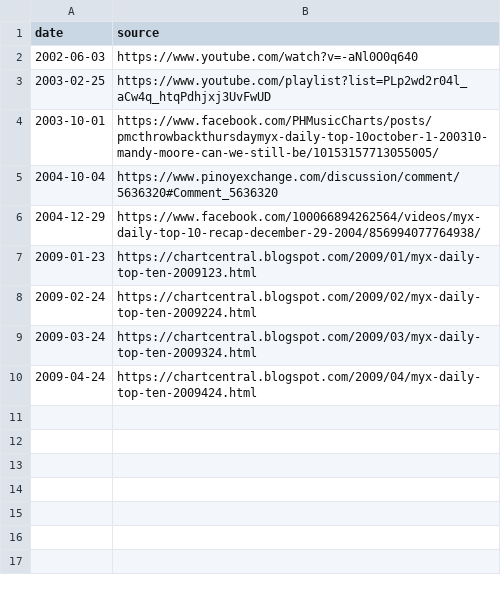
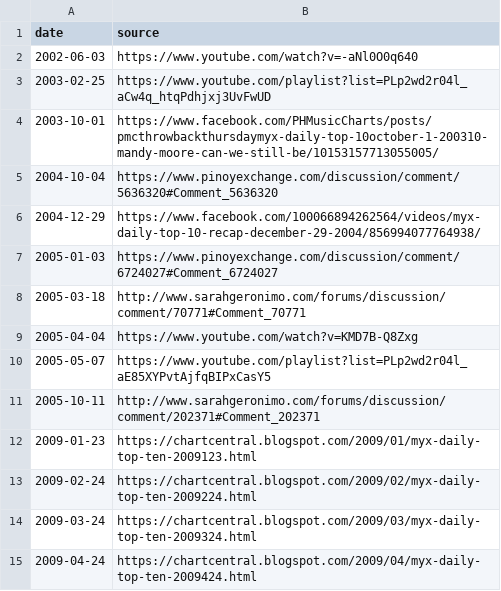
Before and after one commit to zopagaduanjr/myxarchive, a CSV file: daily_top_10/raw_data/source.csv, drawn as a sheet; the diff names each change by its address in the sheet, - before the commit and + after, or states it on an @@ line.

Commit message:
added 2005 source

```diff
--- a/daily_top_10/raw_data/source.csv
+++ b/daily_top_10/raw_data/source.csv
+row 7: 2005-01-03 | https://www.pinoyexchange.com/discussion/comment/6724027#Comment_6724027
+row 8: 2005-03-18 | http://www.sarahgeronimo.com/forums/discussion/comment/70771#Comment_70771
+row 9: 2005-04-04 | https://www.youtube.com/watch?v=KMD7B-Q8Zxg
+row 10: 2005-05-07 | https://www.youtube.com/playlist?list=PLp2wd2r04l_aE85XYPvtAjfqBIPxCasY5
+row 11: 2005-10-11 | http://www.sarahgeronimo.com/forums/discussion/comment/202371#Comment_202371
```
